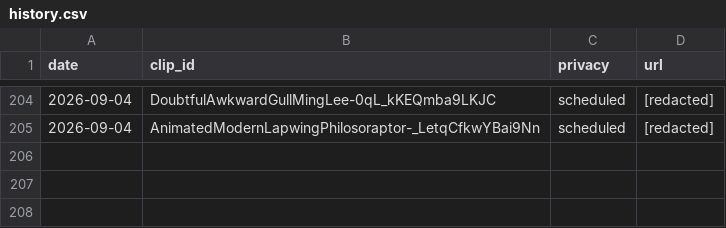
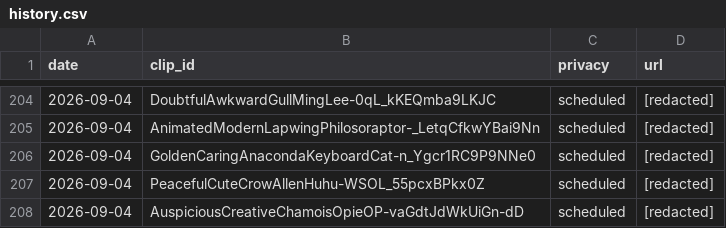
Before and after one commit to chat94534-oss/clip-autoposter, a CSV file: logs/history.csv, drawn as a sheet; only a part is shown, gaps mark what is left out.

```diff
--- a/logs/history.csv
+++ b/logs/history.csv
@@ -205 +205,4 @@ date,clip_id,privacy,url
 2026-09-04,AnimatedModernLapwingPhilosoraptor-_LetqCfkwYBai9Nn,scheduled,[redacted]
+2026-09-04,GoldenCaringAnacondaKeyboardCat-n_Ygcr1RC9P9NNe0,scheduled,[redacted]
+2026-09-04,PeacefulCuteCrowAllenHuhu-WSOL_55pcxBPkx0Z,scheduled,[redacted]
+2026-09-04,AuspiciousCreativeChamoisOpieOP-vaGdtJdWkUiGn-dD,scheduled,[redacted]
```
Also changed, not shown: 1 other file.
